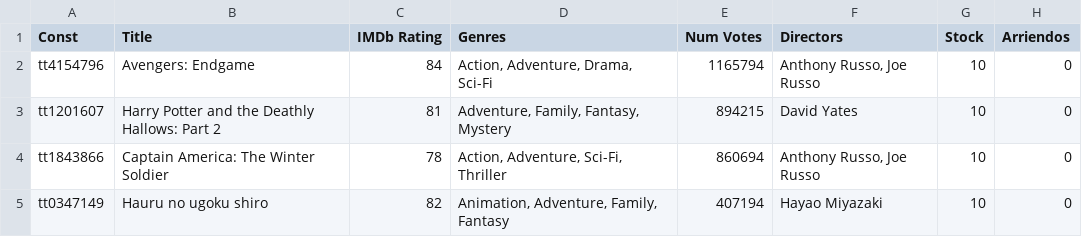
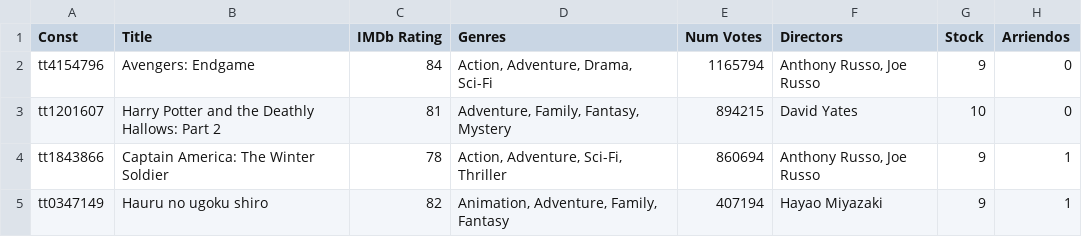
Before and after one commit to Fernando-Guerrero-Diaz/ProyectoVideoClub, a CSV file: VideoClub/Files/Peliculas.csv, drawn as a sheet.

Commit message:
reporteArriendo

```diff
--- a/VideoClub/Files/Peliculas.csv
+++ b/VideoClub/Files/Peliculas.csv
@@ -1,5 +1,5 @@
 Const;Title;IMDb Rating;Genres;Num Votes;Directors;Stock;Arriendos
-tt4154796;Avengers: Endgame;84;Action, Adventure, Drama, Sci-Fi;1165794;Anthony Russo, Joe Russo;10;0
+tt4154796;Avengers: Endgame;84;Action, Adventure, Drama, Sci-Fi;1165794;Anthony Russo, Joe Russo;9;0
 tt1201607;Harry Potter and the Deathly Hallows: Part 2;81;Adventure, Family, Fantasy, Mystery;894215;David Yates;10;0
-tt1843866;Captain America: The Winter Soldier;78;Action, Adventure, Sci-Fi, Thriller;860694;Anthony Russo, Joe Russo;10;0
-tt0347149;Hauru no ugoku shiro;82;Animation, Adventure, Family, Fantasy;407194;Hayao Miyazaki;10;0
+tt1843866;Captain America: The Winter Soldier;78;Action, Adventure, Sci-Fi, Thriller;860694;Anthony Russo, Joe Russo;9;1
+tt0347149;Hauru no ugoku shiro;82;Animation, Adventure, Family, Fantasy;407194;Hayao Miyazaki;9;1
```
Also changed, not shown: 7 other files.
